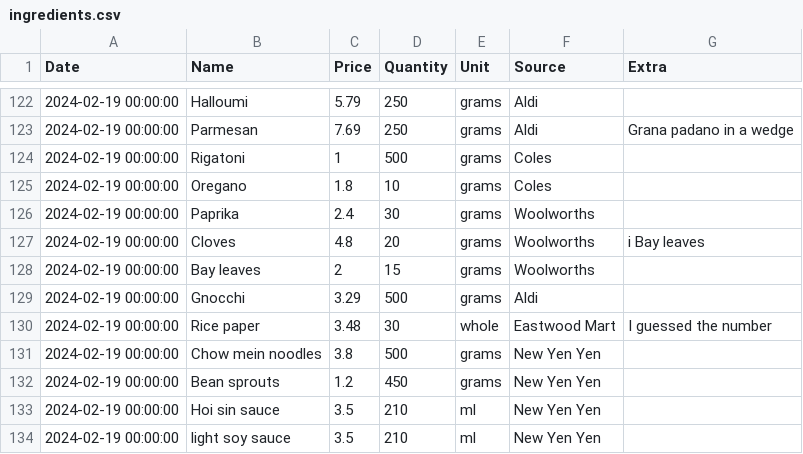
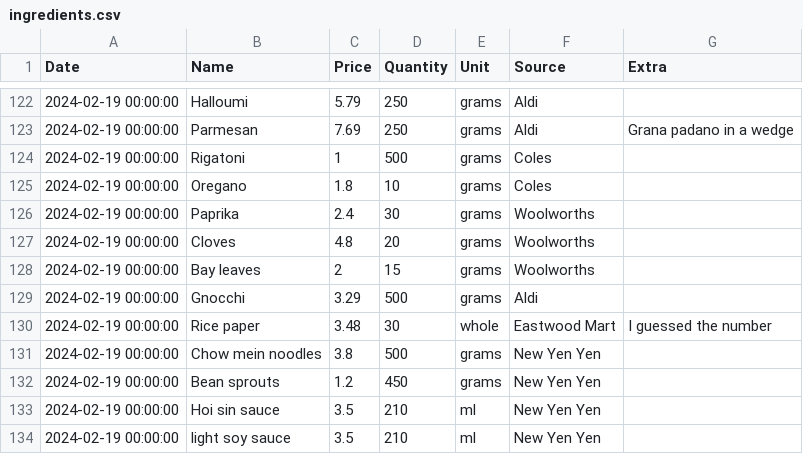
Before and after one commit to alexander-russell/recipes, a CSV file: ingredients.csv, drawn as a sheet; only a part is shown, gaps mark what is left out.

```diff
--- a/ingredients.csv
+++ b/ingredients.csv
@@ -126,3 +126,3 @@ Date,Name,Price,Quantity,Unit,Source,Extra
 2024-02-19 00:00:00,Paprika,2.4,30,grams,Woolworths,
-2024-02-19 00:00:00,Cloves,4.8,20,grams,Woolworths,i Bay leaves
+2024-02-19 00:00:00,Cloves,4.8,20,grams,Woolworths,
 2024-02-19 00:00:00,Bay leaves,2,15,grams,Woolworths,
```
Also changed, not shown: conversions.csv, 3 other files.
